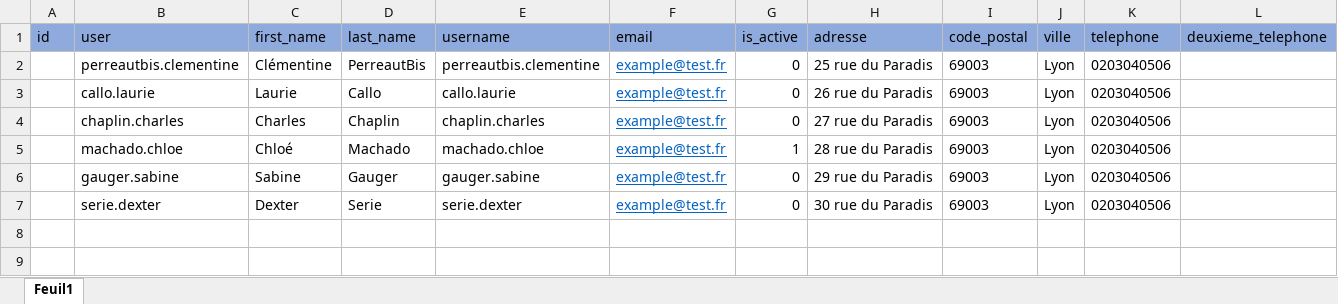
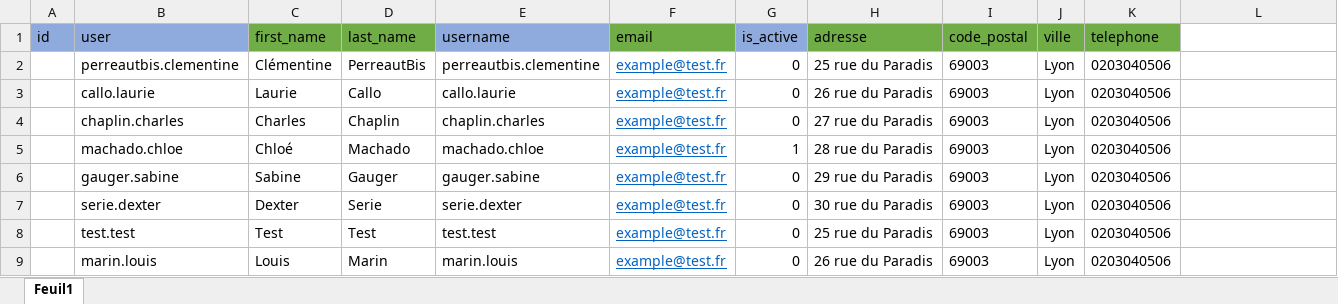
Before and after one commit to shabang/openclassroom, an Excel workbook: admin_interface/initData/users.xlsx, sheet Feuil1, drawn as a sheet; values as stored, in another font and other column widths than the file's, no borders; the diff names each change by its address in the sheet, - before the commit and + after, or states it on an @@ line.

```diff
--- a/admin_interface/initData/users.xlsx (sheet Feuil1)
+++ b/admin_interface/initData/users.xlsx (sheet Feuil1)
-C1:D1 fill: #8FAADC
+C1:D1 fill: #70AD47
-F1 fill: #8FAADC
+F1 fill: #70AD47
-H1:K1 fill: #8FAADC
+H1:K1 fill: #70AD47
-L1: deuxieme_telephone
+L1: (empty)
-L1 fill: #8FAADC
+L1 fill: none
+row 8:  | test.test | Test | Test | test.test | example@test.fr | 0 | 25 rue du Paradis | 69003 | Lyon | 0203040506
+row 9:  | marin.louis | Louis | Marin | marin.louis | example@test.fr | 0 | 26 rue du Paradis | 69003 | Lyon | 0203040506
```
Also changed, not shown: formulas that keep their value, admin_interface/initData/animals.xlsx, 5 other files.
